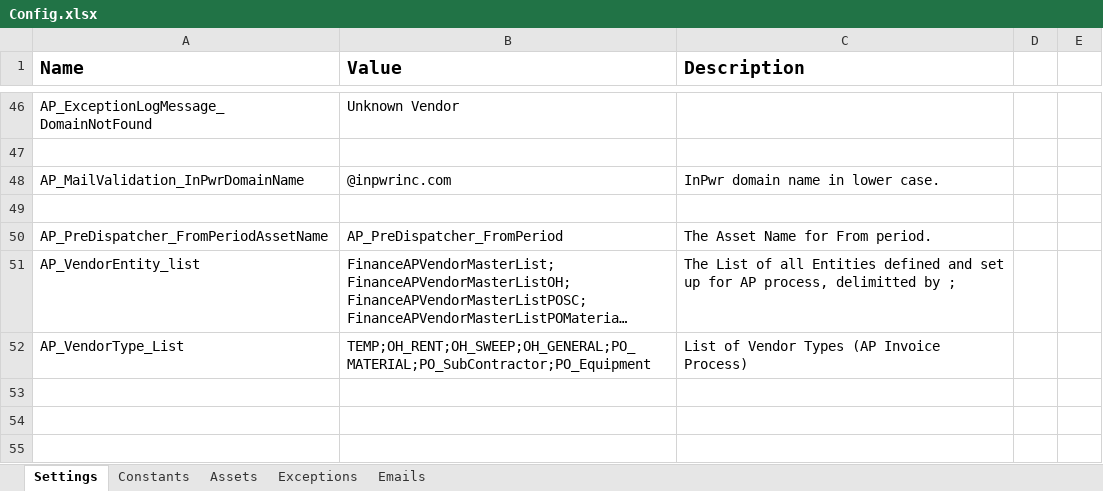
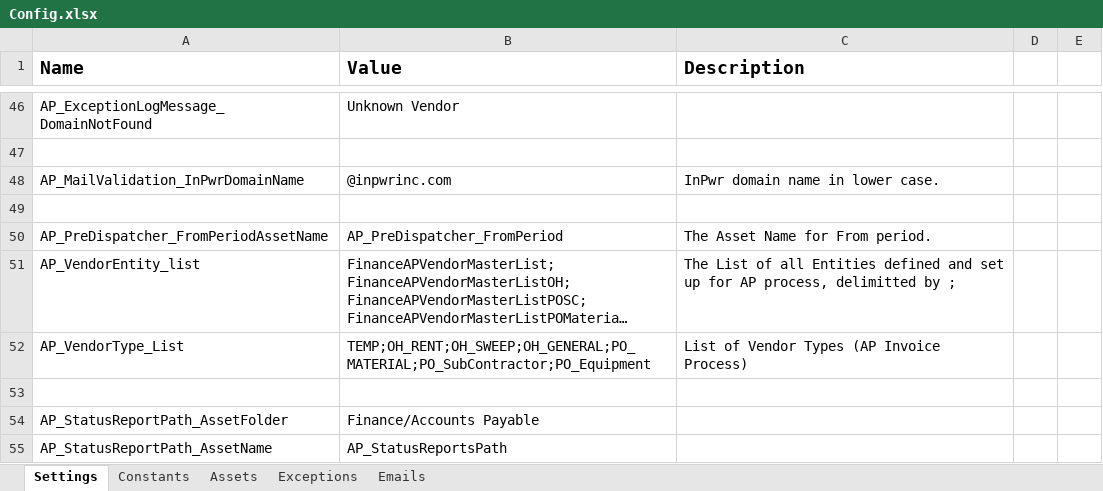
Before and after one commit to InPwr-CoE/InPwr.Finance.AccountsPayable.Common.PreDispatcher, an Excel workbook: Data/Config.xlsx, sheet Settings, drawn as a sheet; only a part is shown, gaps mark what is left out; long unchanged cells end in …; values as stored, in another font and other column widths than the file's, no borders; the diff names each change by its address in the sheet, - before the commit and + after, or states it on an @@ line.

Commit message:
Added - Asset status report update component

```diff
--- a/Data/Config.xlsx (sheet Settings)
+++ b/Data/Config.xlsx (sheet Settings)
+row 53: (empty)
+row 54: AP_StatusReportPath_AssetFolder | Finance/Accounts Payable
+row 55: AP_StatusReportPath_AssetName | AP_StatusReportsPath
```
Also changed, not shown: 43 other files.
